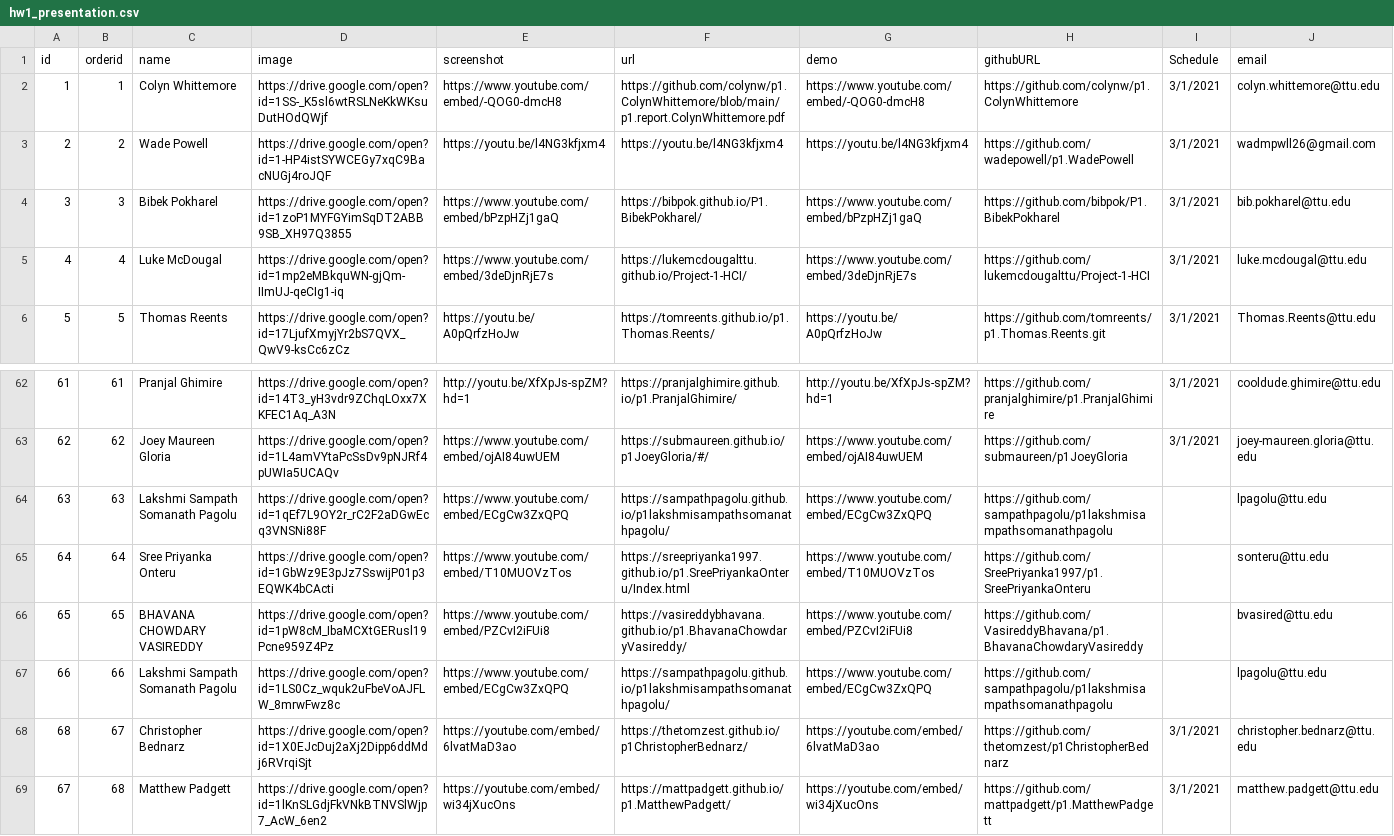
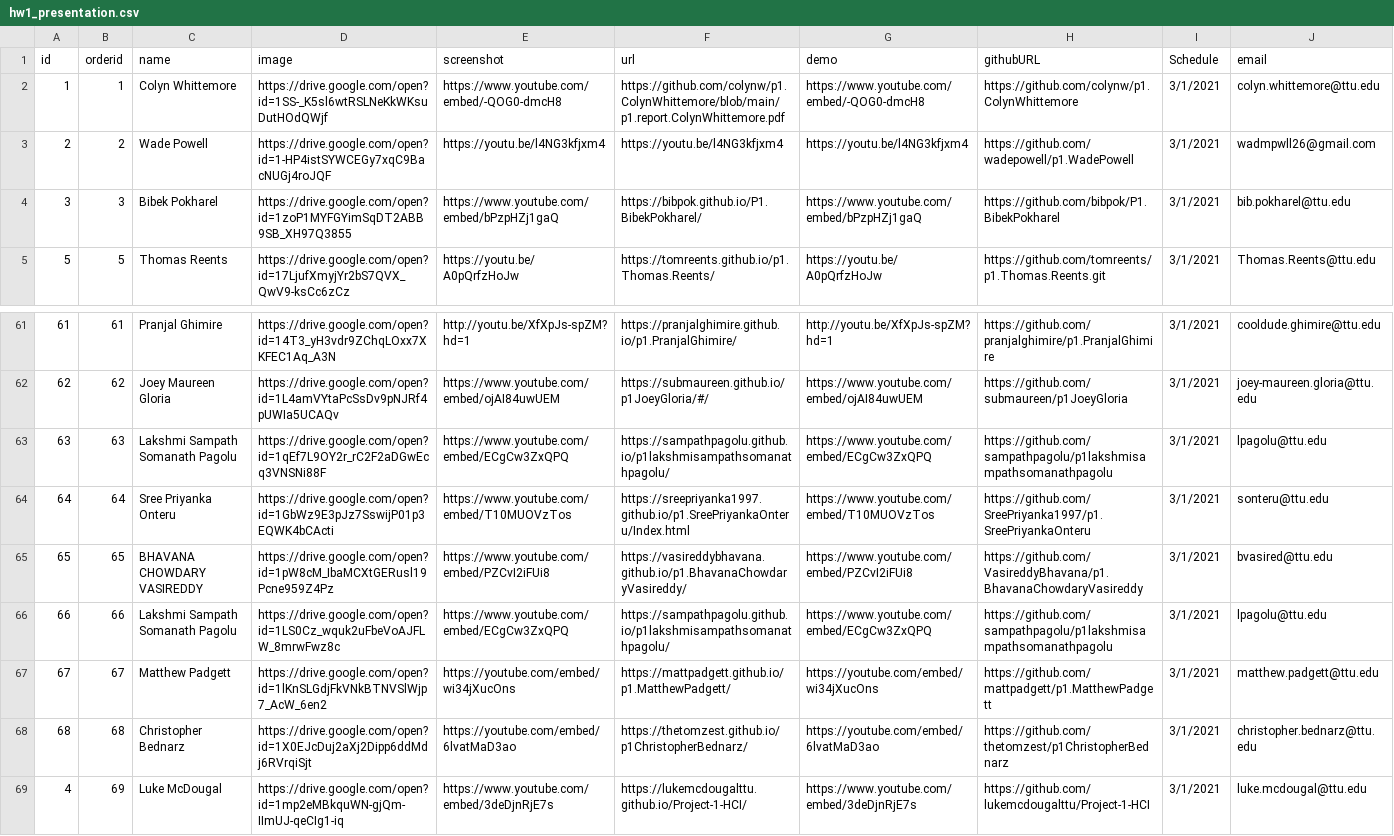
Before and after one commit to iDataVisualizationLab/HCI-Spring2021, a CSV file: data/hw1_presentation.csv, drawn as a sheet; only a part is shown, gaps mark what is left out.

Commit message:
Update hw1_presentation.csv

```diff
--- a/data/hw1_presentation.csv
+++ b/data/hw1_presentation.csv
@@ -4,3 +4,2 @@ id,orderid,name,image,screenshot,url,demo,githubURL,Schedule,email
 3,3,Bibek Pokharel,https://drive.google.com/open?id=1zoP1MYFGYimSqDT2ABB9SB_XH97Q3855,https://www.youtube.com/embed/bPzpHZj1gaQ,https://bibpok.github.io/P1.BibekPokharel/,https://www.youtube.com/embed/bPzpHZj1gaQ,https://github.com/bibpok/P1.BibekPokharel,3/1/2021,bib.pokharel@ttu.edu
-4,4,Luke McDougal,https://drive.google.com/open?id=1mp2eMBkquWN-gjQm-IImUJ-qeCIg1-iq,https://www.youtube.com/embed/3deDjnRjE7s,https://lukemcdougalttu.github.io/Project-1-HCI/,https://www.youtube.com/embed/3deDjnRjE7s,https://github.com/lukemcdougalttu/Project-1-HCI,3/1/2021,luke.mcdougal@ttu.edu
 5,5,Thomas Reents,https://drive.google.com/open?id=17LjufXmyjYr2bS7QVX_QwV9-ksCc6zCz,https://youtu.be/A0pQrfzHoJw,https://tomreents.github.io/p1.Thomas.Reents/,https://youtu.be/A0pQrfzHoJw,https://github.com/tomreents/p1.Thomas.Reents.git,3/1/2021,Thomas.Reents@ttu.edu
@@ -63,7 +62,8 @@ id,orderid,name,image,screenshot,url,demo,githubURL,Schedule,email
 62,62,Joey Maureen Gloria,https://drive.google.com/open?id=1L4amVYtaPcSsDv9pNJRf4pUWIa5UCAQv,https://www.youtube.com/embed/ojAI84uwUEM,https://submaureen.github.io/p1JoeyGloria/#/,https://www.youtube.com/embed/ojAI84uwUEM,https://github.com/submaureen/p1JoeyGloria,3/1/2021,joey-maureen.gloria@ttu.edu
-63,63,Lakshmi Sampath Somanath Pagolu,https://drive.google.com/open?id=1qEf7L9OY2r_rC2F2aDGwEcq3VNSNi88F,https://www.youtube.com/embed/ECgCw3ZxQPQ,https://sampathpagolu.github.io/p1lakshmisampathsomanathpagolu/,https://www.youtube.com/embed/ECgCw3ZxQPQ,https://github.com/sampathpagolu/p1lakshmisampathsomanathpagolu,,lpagolu@ttu.edu
-64,64,Sree Priyanka Onteru,https://drive.google.com/open?id=1GbWz9E3pJz7SswijP01p3EQWK4bCActi,https://www.youtube.com/embed/T10MUOVzTos,https://sreepriyanka1997.github.io/p1.SreePriyankaOnteru/Index.html,https://www.youtube.com/embed/T10MUOVzTos,https://github.com/SreePriyanka1997/p1.SreePriyankaOnteru,,sonteru@ttu.edu
-65,65,BHAVANA CHOWDARY VASIREDDY,https://drive.google.com/open?id=1pW8cM_IbaMCXtGERusl19Pcne959Z4Pz,https://www.youtube.com/embed/PZCvI2iFUi8,https://vasireddybhavana.github.io/p1.BhavanaChowdaryVasireddy/,https://www.youtube.com/embed/PZCvI2iFUi8,https://github.com/VasireddyBhavana/p1.BhavanaChowdaryVasireddy,,bvasired@ttu.edu
-66,66,Lakshmi Sampath Somanath Pagolu,https://drive.google.com/open?id=1LS0Cz_wquk2uFbeVoAJFLW_8mrwFwz8c,https://www.youtube.com/embed/ECgCw3ZxQPQ,https://sampathpagolu.github.io/p1lakshmisampathsomanathpagolu/,https://www.youtube.com/embed/ECgCw3ZxQPQ,https://github.com/sampathpagolu/p1lakshmisampathsomanathpagolu,,lpagolu@ttu.edu
-68,67,Christopher Bednarz,https://drive.google.com/open?id=1X0EJcDuj2aXj2Dipp6ddMdj6RVrqiSjt,https://youtube.com/embed/6lvatMaD3ao,https://thetomzest.github.io/p1ChristopherBednarz/,https://youtube.com/embed/6lvatMaD3ao,https://github.com/thetomzest/p1ChristopherBednarz,3/1/2021,christopher.bednarz@ttu.edu
-67,68,Matthew Padgett,https://drive.google.com/open?id=1lKnSLGdjFkVNkBTNVSlWjp7_AcW_6en2,https://youtube.com/embed/wi34jXucOns,https://mattpadgett.github.io/p1.MatthewPadgett/,https://youtube.com/embed/wi34jXucOns,https://github.com/mattpadgett/p1.MatthewPadgett,3/1/2021,matthew.padgett@ttu.edu
+63,63,Lakshmi Sampath Somanath Pagolu,https://drive.google.com/open?id=1qEf7L9OY2r_rC2F2aDGwEcq3VNSNi88F,https://www.youtube.com/embed/ECgCw3ZxQPQ,https://sampathpagolu.github.io/p1lakshmisampathsomanathpagolu/,https://www.youtube.com/embed/ECgCw3ZxQPQ,https://github.com/sampathpagolu/p1lakshmisampathsomanathpagolu,3/1/2021,lpagolu@ttu.edu
+64,64,Sree Priyanka Onteru,https://drive.google.com/open?id=1GbWz9E3pJz7SswijP01p3EQWK4bCActi,https://www.youtube.com/embed/T10MUOVzTos,https://sreepriyanka1997.github.io/p1.SreePriyankaOnteru/Index.html,https://www.youtube.com/embed/T10MUOVzTos,https://github.com/SreePriyanka1997/p1.SreePriyankaOnteru,3/1/2021,sonteru@ttu.edu
+65,65,BHAVANA CHOWDARY VASIREDDY,https://drive.google.com/open?id=1pW8cM_IbaMCXtGERusl19Pcne959Z4Pz,https://www.youtube.com/embed/PZCvI2iFUi8,https://vasireddybhavana.github.io/p1.BhavanaChowdaryVasireddy/,https://www.youtube.com/embed/PZCvI2iFUi8,https://github.com/VasireddyBhavana/p1.BhavanaChowdaryVasireddy,3/1/2021,bvasired@ttu.edu
+66,66,Lakshmi Sampath Somanath Pagolu,https://drive.google.com/open?id=1LS0Cz_wquk2uFbeVoAJFLW_8mrwFwz8c,https://www.youtube.com/embed/ECgCw3ZxQPQ,https://sampathpagolu.github.io/p1lakshmisampathsomanathpagolu/,https://www.youtube.com/embed/ECgCw3ZxQPQ,https://github.com/sampathpagolu/p1lakshmisampathsomanathpagolu,3/1/2021,lpagolu@ttu.edu
+67,67,Matthew Padgett,https://drive.google.com/open?id=1lKnSLGdjFkVNkBTNVSlWjp7_AcW_6en2,https://youtube.com/embed/wi34jXucOns,https://mattpadgett.github.io/p1.MatthewPadgett/,https://youtube.com/embed/wi34jXucOns,https://github.com/mattpadgett/p1.MatthewPadgett,3/1/2021,matthew.padgett@ttu.edu
+68,68,Christopher Bednarz,https://drive.google.com/open?id=1X0EJcDuj2aXj2Dipp6ddMdj6RVrqiSjt,https://youtube.com/embed/6lvatMaD3ao,https://thetomzest.github.io/p1ChristopherBednarz/,https://youtube.com/embed/6lvatMaD3ao,https://github.com/thetomzest/p1ChristopherBednarz,3/1/2021,christopher.bednarz@ttu.edu
+4,69,Luke McDougal,https://drive.google.com/open?id=1mp2eMBkquWN-gjQm-IImUJ-qeCIg1-iq,https://www.youtube.com/embed/3deDjnRjE7s,https://lukemcdougalttu.github.io/Project-1-HCI/,https://www.youtube.com/embed/3deDjnRjE7s,https://github.com/lukemcdougalttu/Project-1-HCI,3/1/2021,luke.mcdougal@ttu.edu
```
